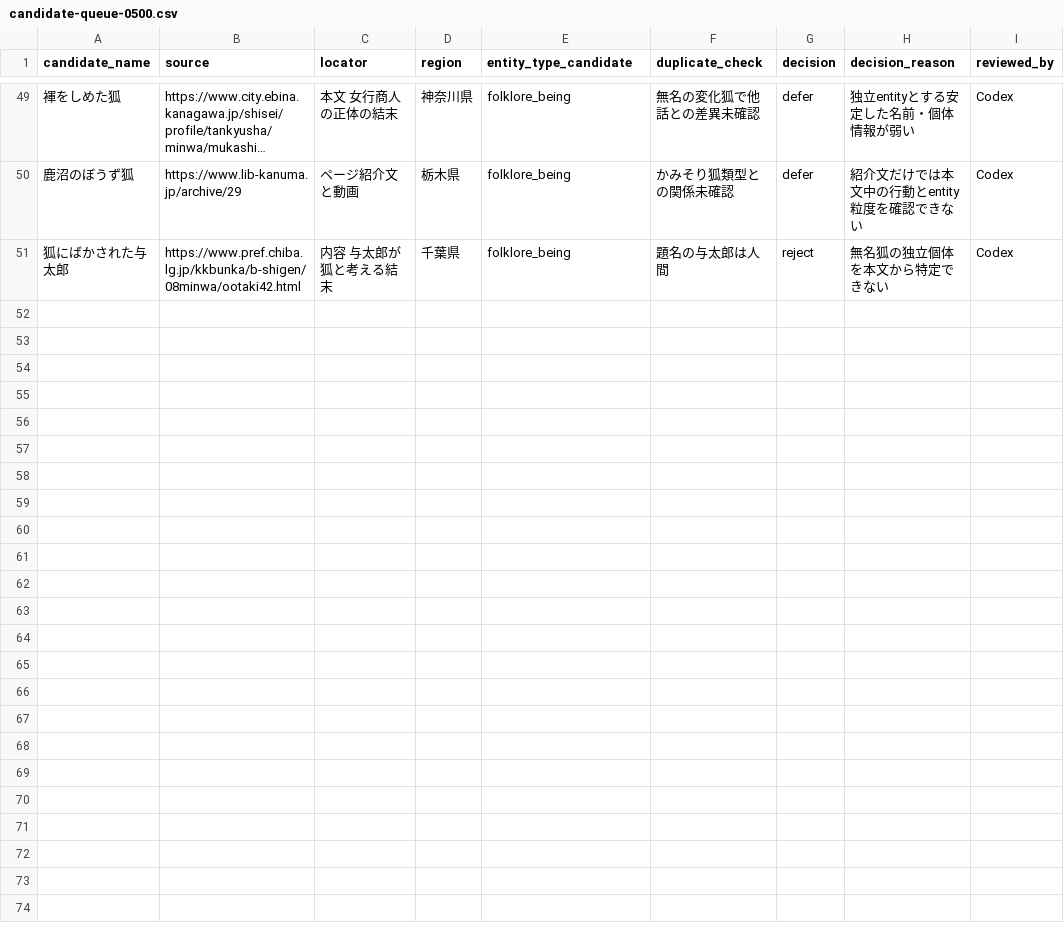
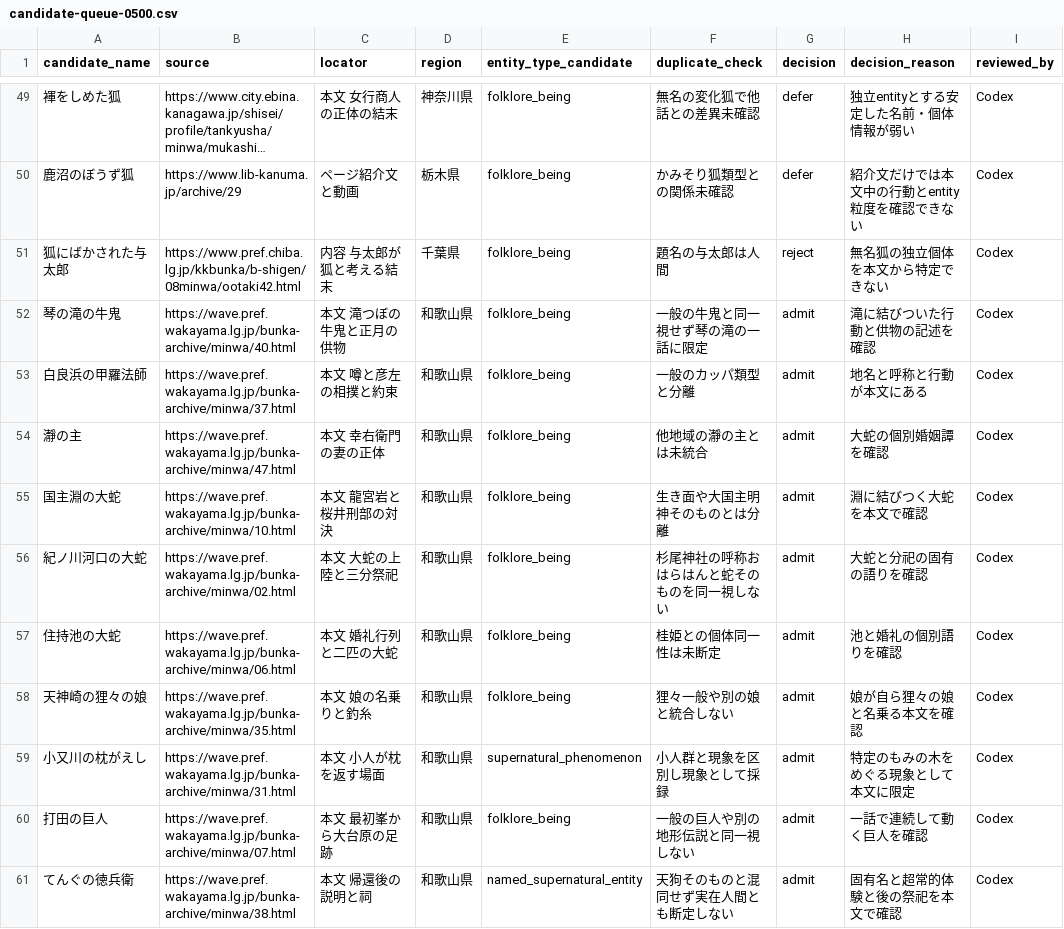
Before and after one commit to Anko-romochi/japan-yokai-index, a CSV file: research/long-run-1000/candidate-queue-0500.csv, drawn as a sheet; only a part is shown, gaps mark what is left out; long unchanged cells end in …; the diff covers the shown part only; the diff names each change by its address in the sheet, - before the commit and + after, or states it on an @@ line.

Commit message:
Add ten source-linked Wakayama folklore records

```diff
--- a/research/long-run-1000/candidate-queue-0500.csv
+++ b/research/long-run-1000/candidate-queue-0500.csv
+row 52: 琴の滝の牛鬼 | https://wave.pref.wakayama.lg.jp/bunka-archive/minwa/40.html | 本文 滝つぼの牛鬼と正月の供物 | 和歌山県 | folklore_being | 一般の牛鬼と同一視せず琴の滝の一話に限定 | admit | 滝に結びついた行動と供物の記述を確認 | Codex
+row 53: 白良浜の甲羅法師 | https://wave.pref.wakayama.lg.jp/bunka-archive/minwa/37.html | 本文 噂と彦左の相撲と約束 | 和歌山県 | folklore_being | 一般のカッパ類型と分離 | admit | 地名と呼称と行動が本文にある | Codex
+row 54: 瀞の主 | https://wave.pref.wakayama.lg.jp/bunka-archive/minwa/47.html | 本文 幸右衛門の妻の正体 | 和歌山県 | folklore_being | 他地域の瀞の主とは未統合 | admit | 大蛇の個別婚姻譚を確認 | Codex
+row 55: 国主淵の大蛇 | https://wave.pref.wakayama.lg.jp/bunka-archive/minwa/10.html | 本文 龍宮岩と桜井刑部の対決 | 和歌山県 | folklore_being | 生き面や大国主明神そのものとは分離 | admit | 淵に結びつく大蛇を本文で確認 | Codex
+row 56: 紀ノ川河口の大蛇 | https://wave.pref.wakayama.lg.jp/bunka-archive/minwa/02.html | 本文 大蛇の上陸と三分祭祀 | 和歌山県 | folklore_being | 杉尾神社の呼称おはらはんと蛇そのものを同一視しない | admit | 大蛇と分祀の固有の語りを確認 | Codex
+row 57: 住持池の大蛇 | https://wave.pref.wakayama.lg.jp/bunka-archive/minwa/06.html | 本文 婚礼行列と二匹の大蛇 | 和歌山県 | folklore_being | 桂姫との個体同一性は未断定 | admit | 池と婚礼の個別語りを確認 | Codex
+row 58: 天神崎の狸々の娘 | https://wave.pref.wakayama.lg.jp/bunka-archive/minwa/35.html | 本文 娘の名乗りと釣糸 | 和歌山県 | folklore_being | 狸々一般や別の娘と統合しない | admit | 娘が自ら狸々の娘と名乗る本文を確認 | Codex
+row 59: 小又川の枕がえし | https://wave.pref.wakayama.lg.jp/bunka-archive/minwa/31.html | 本文 小人が枕を返す場面 | 和歌山県 | supernatural_phenomenon | 小人群と現象を区別し現象として採録 | admit | 特定のもみの木をめぐる現象として本文に限定 | Codex
+row 60: 打田の巨人 | https://wave.pref.wakayama.lg.jp/bunka-archive/minwa/07.html | 本文 最初峯から大台原の足跡 | 和歌山県 | folklore_being | 一般の巨人や別の地形伝説と同一視しない | admit | 一話で連続して動く巨人を確認 | Codex
+row 61: てんぐの徳兵衛 | https://wave.pref.wakayama.lg.jp/bunka-archive/minwa/38.html | 本文 帰還後の説明と祠 | 和歌山県 | named_supernatural_entity | 天狗そのものと混同せず実在人間とも断定しない | admit | 固有名と超常的体験と後の祭祀を本文で確認 | Codex
```
Also changed, not shown: 10 added rows elsewhere in this file, 4 other files.
